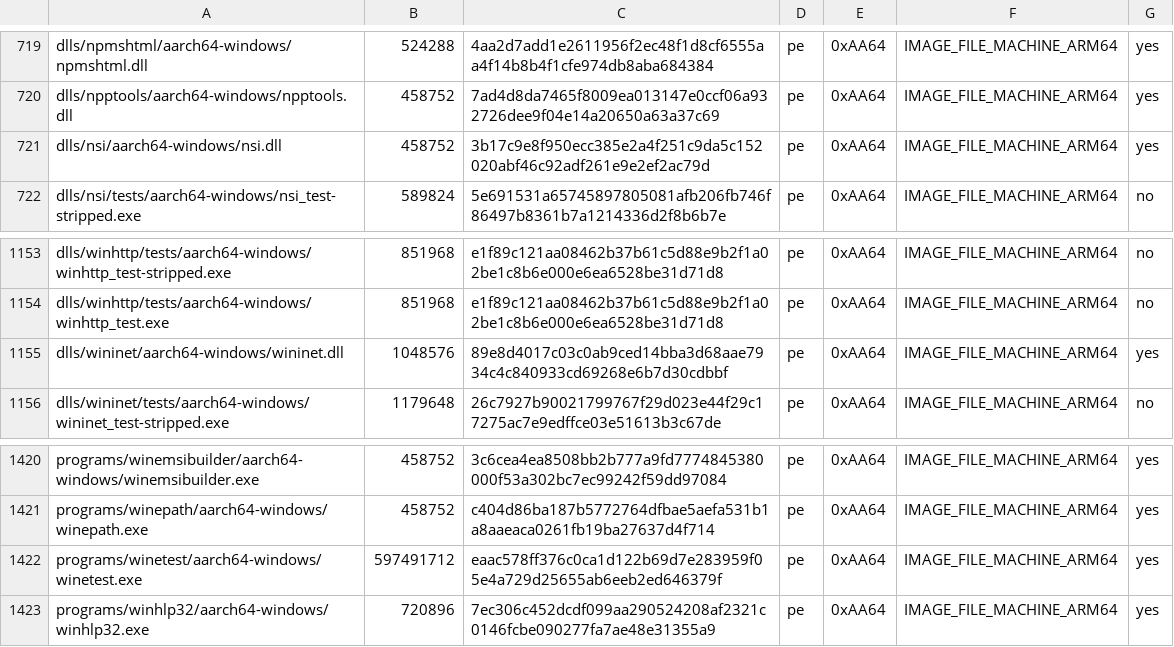
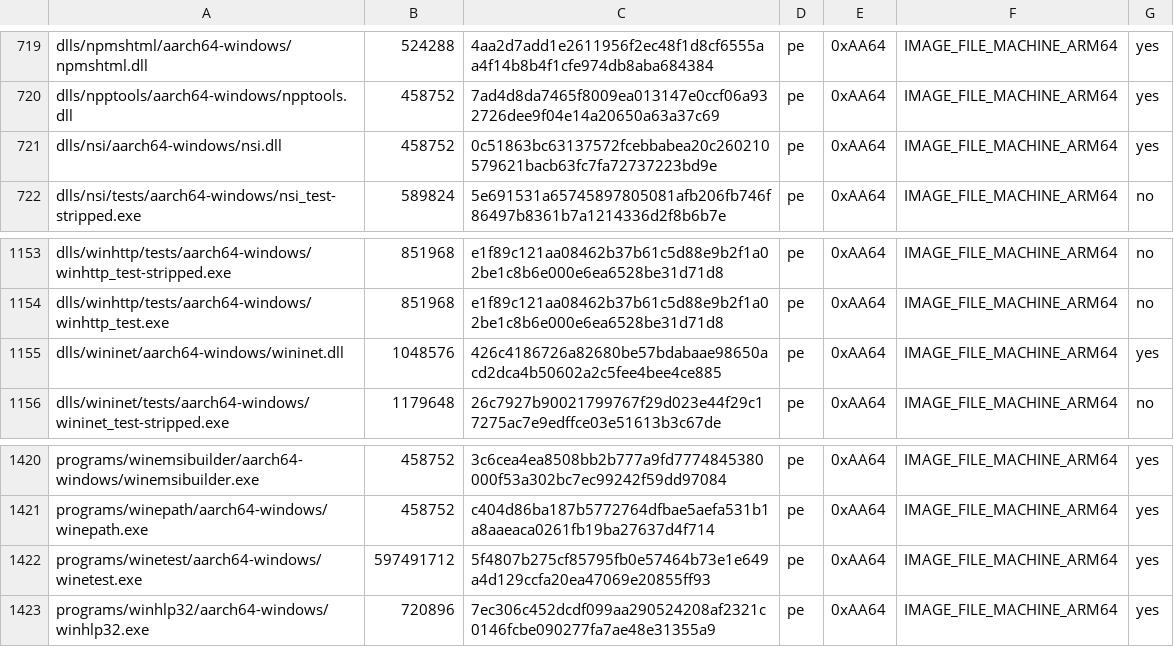
Before and after one commit to playportdev/playport, a TSV file: build/generated/wine-pe-aarch64-windows.tsv, drawn as a sheet; only a part is shown, gaps mark what is left out.

```diff
--- a/build/generated/wine-pe-aarch64-windows.tsv
+++ b/build/generated/wine-pe-aarch64-windows.tsv
@@ -720,3 +720,3 @@ dlls/npmshtml/aarch64-windows/npmshtml.dll	524288	4aa2d7add1e2611956f2ec48f1d8cf
 dlls/npptools/aarch64-windows/npptools.dll	458752	7ad4d8da7465f8009ea013147e0ccf06a932726dee9f04e14a20650a63a37c69	pe	0xAA64	IMAGE_FILE_MACHINE_ARM64	yes
-dlls/nsi/aarch64-windows/nsi.dll	458752	3b17c9e8f950ecc385e2a4f251c9da5c152020abf46c92adf261e9e2ef2ac79d	pe	0xAA64	IMAGE_FILE_MACHINE_ARM64	yes
+dlls/nsi/aarch64-windows/nsi.dll	458752	0c51863bc63137572fcebbabea20c260210579621bacb63fc7fa72737223bd9e	pe	0xAA64	IMAGE_FILE_MACHINE_ARM64	yes
 dlls/nsi/tests/aarch64-windows/nsi_test-stripped.exe	589824	5e691531a65745897805081afb206fb746f86497b8361b7a1214336d2f8b6b7e	pe	0xAA64	IMAGE_FILE_MACHINE_ARM64	no
@@ -1154,3 +1154,3 @@ dlls/winhttp/tests/aarch64-windows/winhttp_test-stripped.exe	851968	e1f89c121aa0
 dlls/winhttp/tests/aarch64-windows/winhttp_test.exe	851968	e1f89c121aa08462b37b61c5d88e9b2f1a02be1c8b6e000e6ea6528be31d71d8	pe	0xAA64	IMAGE_FILE_MACHINE_ARM64	no
-dlls/wininet/aarch64-windows/wininet.dll	1048576	89e8d4017c03c0ab9ced14bba3d68aae7934c4c840933cd69268e6b7d30cdbbf	pe	0xAA64	IMAGE_FILE_MACHINE_ARM64	yes
+dlls/wininet/aarch64-windows/wininet.dll	1048576	426c4186726a82680be57bdabaae98650acd2dca4b50602a2c5fee4bee4ce885	pe	0xAA64	IMAGE_FILE_MACHINE_ARM64	yes
 dlls/wininet/tests/aarch64-windows/wininet_test-stripped.exe	1179648	26c7927b90021799767f29d023e44f29c17275ac7e9edffce03e51613b3c67de	pe	0xAA64	IMAGE_FILE_MACHINE_ARM64	no
@@ -1421,3 +1421,3 @@ programs/winemsibuilder/aarch64-windows/winemsibuilder.exe	458752	3c6cea4ea8508b
 programs/winepath/aarch64-windows/winepath.exe	458752	c404d86ba187b5772764dfbae5aefa531b1a8aaeaca0261fb19ba27637d4f714	pe	0xAA64	IMAGE_FILE_MACHINE_ARM64	yes
-programs/winetest/aarch64-windows/winetest.exe	597491712	eaac578ff376c0ca1d122b69d7e283959f05e4a729d25655ab6eeb2ed646379f	pe	0xAA64	IMAGE_FILE_MACHINE_ARM64	yes
+programs/winetest/aarch64-windows/winetest.exe	597491712	5f4807b275cf85795fb0e57464b73e1e649a4d129ccfa20ea47069e20855ff93	pe	0xAA64	IMAGE_FILE_MACHINE_ARM64	yes
 programs/winhlp32/aarch64-windows/winhlp32.exe	720896	7ec306c452dcdf099aa290524208af2321c0146fcbe090277fa7ae48e31355a9	pe	0xAA64	IMAGE_FILE_MACHINE_ARM64	yes
```
Also changed, not shown: app/artifacts.tsv, build/generated/wine-pe-arm64ec-windows.tsv, 11 other files.
